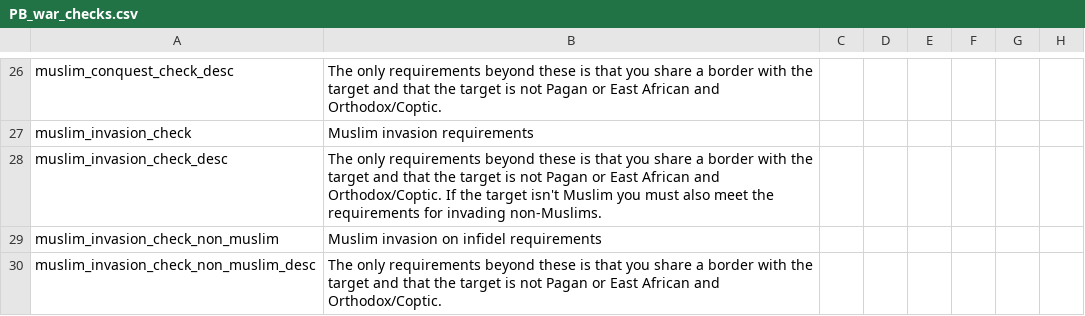
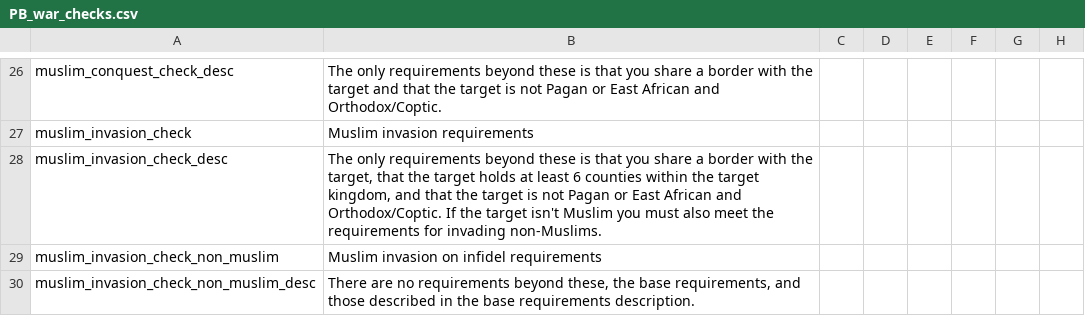
Before and after one commit to Meneth/PB-git, a CSV file: ProjectBalance/localisation/PB_war_checks.csv, drawn as a sheet; only a part is shown, gaps mark what is left out; the diff names each change by its address in the sheet, - before the commit and + after, or states it on an @@ line.

Commit message:
Better localisation for war check
Improved the description for the Muslim Invasion "is war possible?"
checks

```diff
--- a/ProjectBalance/localisation/PB_war_checks.csv
+++ b/ProjectBalance/localisation/PB_war_checks.csv
-B28: …with the target and that…
+B28: …with the target, that the target holds at least 6 counties within the target kingdom, and that…
-B30: The only requirements beyond these is that you share a border with the target and that the target is not Pagan or East African and Orthodox/Coptic.
+B30: There are no requirements beyond these, the base requirements, and those described in the base requirements description.
```
Also changed, not shown: 1 other file.
